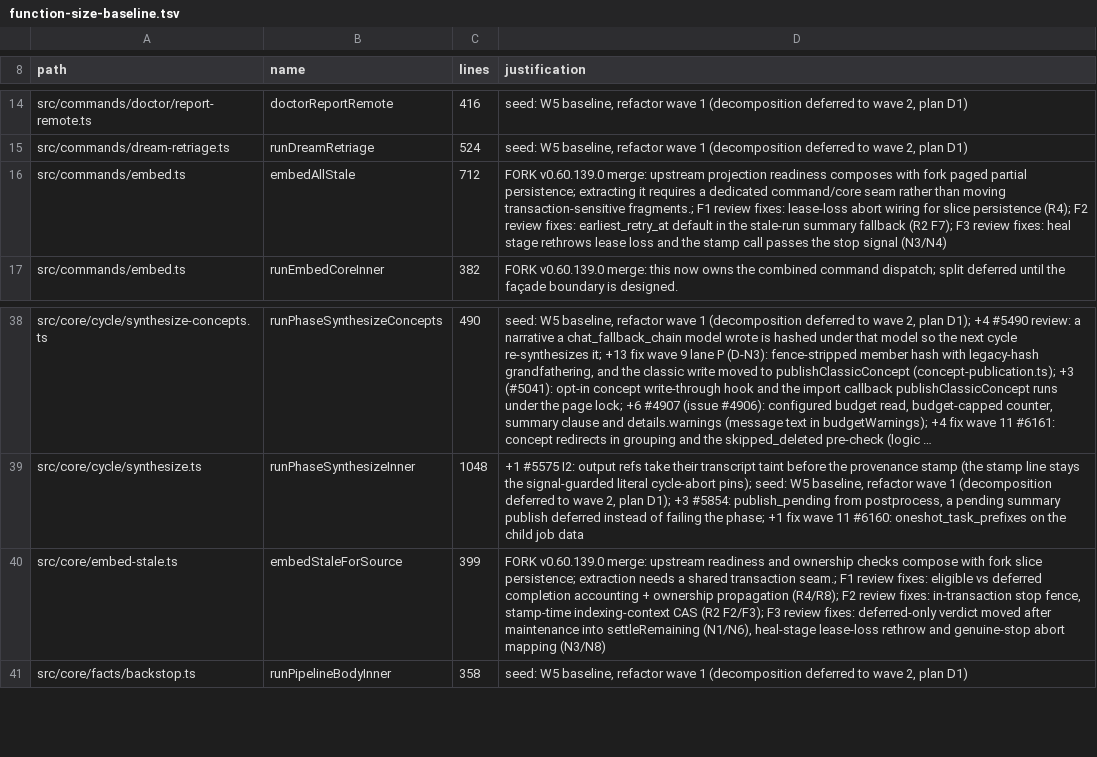
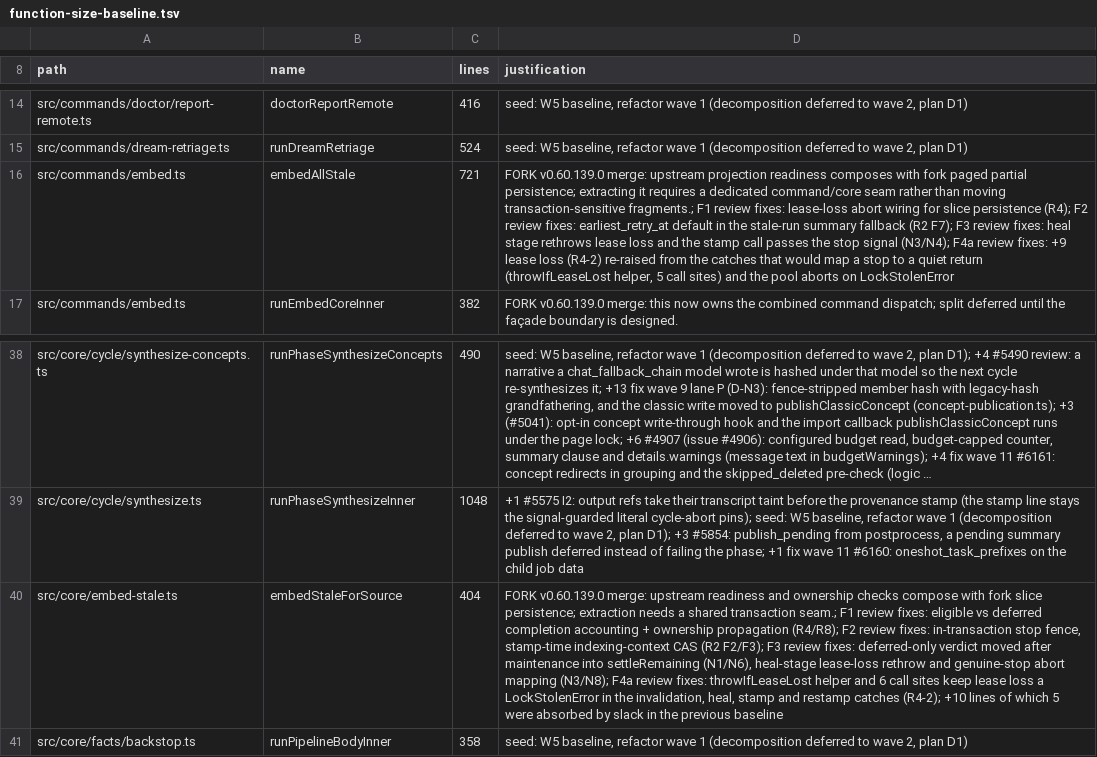
Before and after one commit to xasxcy/gbrain, a TSV file: scripts/function-size-baseline.tsv, drawn as a sheet; only a part is shown, gaps mark what is left out; long unchanged cells end in …; the diff names each change by its address in the sheet, - before the commit and + after, or states it on an @@ line.

```diff
--- a/scripts/function-size-baseline.tsv
+++ b/scripts/function-size-baseline.tsv
-C16 (lines): 712
+C16 (lines): 721
-D16 (justification): …stop signal (N3/N4)
+D16 (justification): …stop signal (N3/N4); F4a review fixes: +9 lease loss (R4-2) re-raised from the catches that would map a stop to a quiet return (throwIfLeaseLost helper, 5 call sites) and the pool aborts on LockStolenError
-C40 (lines): 399
+C40 (lines): 404
-D40 (justification): …abort mapping (N3/N8)
+D40 (justification): …abort mapping (N3/N8); F4a review fixes: throwIfLeaseLost helper and 6 call sites keep lease loss a LockStolenError in the invalidation, heal, stamp and restamp catches (R4-2); +10 lines of which 5 were absorbed by slack in the previous baseline
```
Also changed, not shown: scripts/module-size-limits.tsv, scripts/serial-files.tsv, 9 other files.
